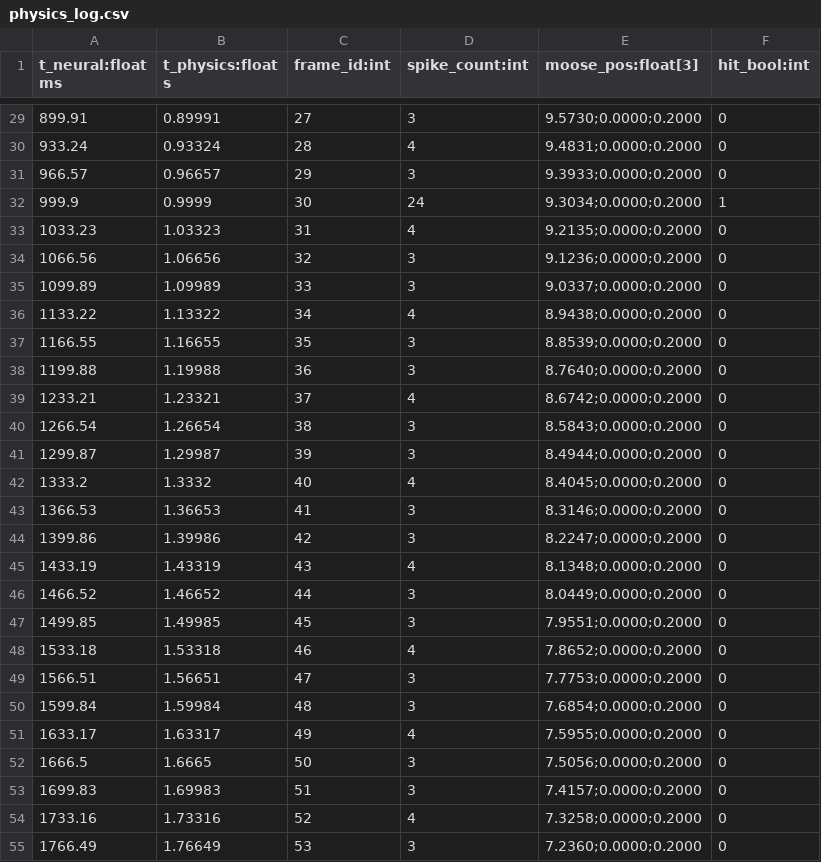
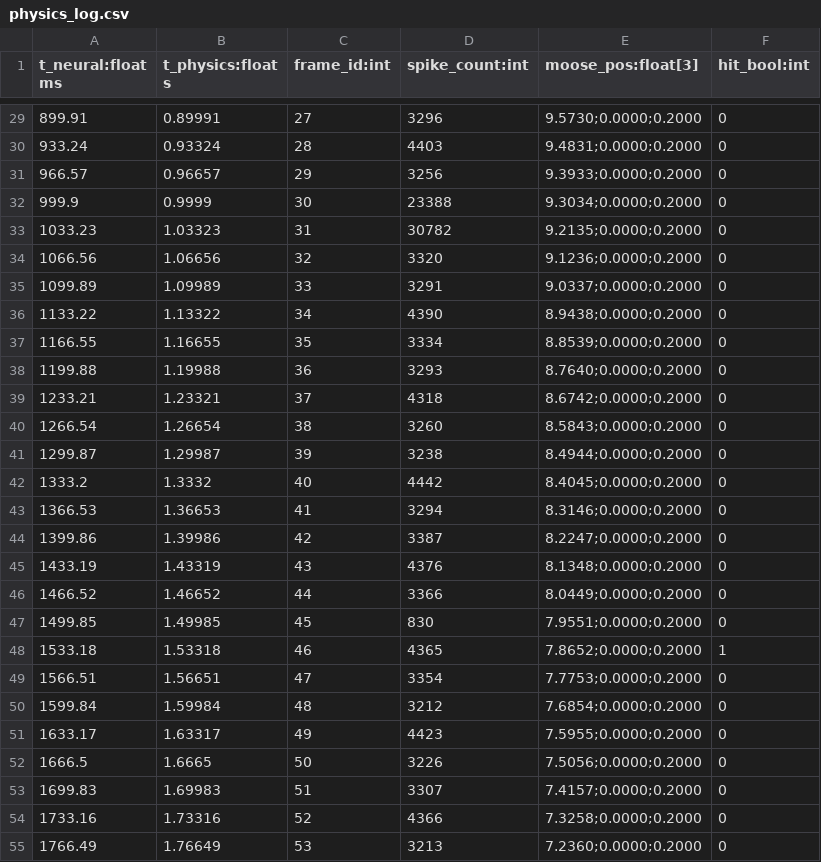
Before and after one commit to izislesar/fly-hunt, a CSV file: out/physics_log.csv, drawn as a sheet; only a part is shown, gaps mark what is left out; the diff covers the shown part only.

```diff
--- a/out/physics_log.csv
+++ b/out/physics_log.csv
@@ -29,27 +29,27 @@ t_neural:float ms,t_physics:float s,frame_id:int,spike_count:int,moose_pos:float
-899.91,0.89991,27,3,9.5730;0.0000;0.2000,0
-933.24,0.93324,28,4,9.4831;0.0000;0.2000,0
-966.57,0.96657,29,3,9.3933;0.0000;0.2000,0
-999.9,0.9999,30,24,9.3034;0.0000;0.2000,1
-1033.23,1.03323,31,4,9.2135;0.0000;0.2000,0
-1066.56,1.06656,32,3,9.1236;0.0000;0.2000,0
-1099.89,1.09989,33,3,9.0337;0.0000;0.2000,0
-1133.22,1.13322,34,4,8.9438;0.0000;0.2000,0
-1166.55,1.16655,35,3,8.8539;0.0000;0.2000,0
-1199.88,1.19988,36,3,8.7640;0.0000;0.2000,0
-1233.21,1.23321,37,4,8.6742;0.0000;0.2000,0
-1266.54,1.26654,38,3,8.5843;0.0000;0.2000,0
-1299.87,1.29987,39,3,8.4944;0.0000;0.2000,0
-1333.2,1.3332,40,4,8.4045;0.0000;0.2000,0
-1366.53,1.36653,41,3,8.3146;0.0000;0.2000,0
-1399.86,1.39986,42,3,8.2247;0.0000;0.2000,0
-1433.19,1.43319,43,4,8.1348;0.0000;0.2000,0
-1466.52,1.46652,44,3,8.0449;0.0000;0.2000,0
-1499.85,1.49985,45,3,7.9551;0.0000;0.2000,0
-1533.18,1.53318,46,4,7.8652;0.0000;0.2000,0
-1566.51,1.56651,47,3,7.7753;0.0000;0.2000,0
-1599.84,1.59984,48,3,7.6854;0.0000;0.2000,0
-1633.17,1.63317,49,4,7.5955;0.0000;0.2000,0
-1666.5,1.6665,50,3,7.5056;0.0000;0.2000,0
-1699.83,1.69983,51,3,7.4157;0.0000;0.2000,0
-1733.16,1.73316,52,4,7.3258;0.0000;0.2000,0
-1766.49,1.76649,53,3,7.2360;0.0000;0.2000,0
+899.91,0.89991,27,3296,9.5730;0.0000;0.2000,0
+933.24,0.93324,28,4403,9.4831;0.0000;0.2000,0
+966.57,0.96657,29,3256,9.3933;0.0000;0.2000,0
+999.9,0.9999,30,23388,9.3034;0.0000;0.2000,0
+1033.23,1.03323,31,30782,9.2135;0.0000;0.2000,0
+1066.56,1.06656,32,3320,9.1236;0.0000;0.2000,0
+1099.89,1.09989,33,3291,9.0337;0.0000;0.2000,0
+1133.22,1.13322,34,4390,8.9438;0.0000;0.2000,0
+1166.55,1.16655,35,3334,8.8539;0.0000;0.2000,0
+1199.88,1.19988,36,3293,8.7640;0.0000;0.2000,0
+1233.21,1.23321,37,4318,8.6742;0.0000;0.2000,0
+1266.54,1.26654,38,3260,8.5843;0.0000;0.2000,0
+1299.87,1.29987,39,3238,8.4944;0.0000;0.2000,0
+1333.2,1.3332,40,4442,8.4045;0.0000;0.2000,0
+1366.53,1.36653,41,3294,8.3146;0.0000;0.2000,0
+1399.86,1.39986,42,3387,8.2247;0.0000;0.2000,0
+1433.19,1.43319,43,4376,8.1348;0.0000;0.2000,0
+1466.52,1.46652,44,3366,8.0449;0.0000;0.2000,0
+1499.85,1.49985,45,830,7.9551;0.0000;0.2000,0
+1533.18,1.53318,46,4365,7.8652;0.0000;0.2000,1
+1566.51,1.56651,47,3354,7.7753;0.0000;0.2000,0
+1599.84,1.59984,48,3212,7.6854;0.0000;0.2000,0
+1633.17,1.63317,49,4423,7.5955;0.0000;0.2000,0
+1666.5,1.6665,50,3226,7.5056;0.0000;0.2000,0
+1699.83,1.69983,51,3307,7.4157;0.0000;0.2000,0
+1733.16,1.73316,52,4366,7.3258;0.0000;0.2000,0
+1766.49,1.76649,53,3213,7.2360;0.0000;0.2000,0
```
Also changed, not shown: 66 edited cells elsewhere in this file, 8 other files.
